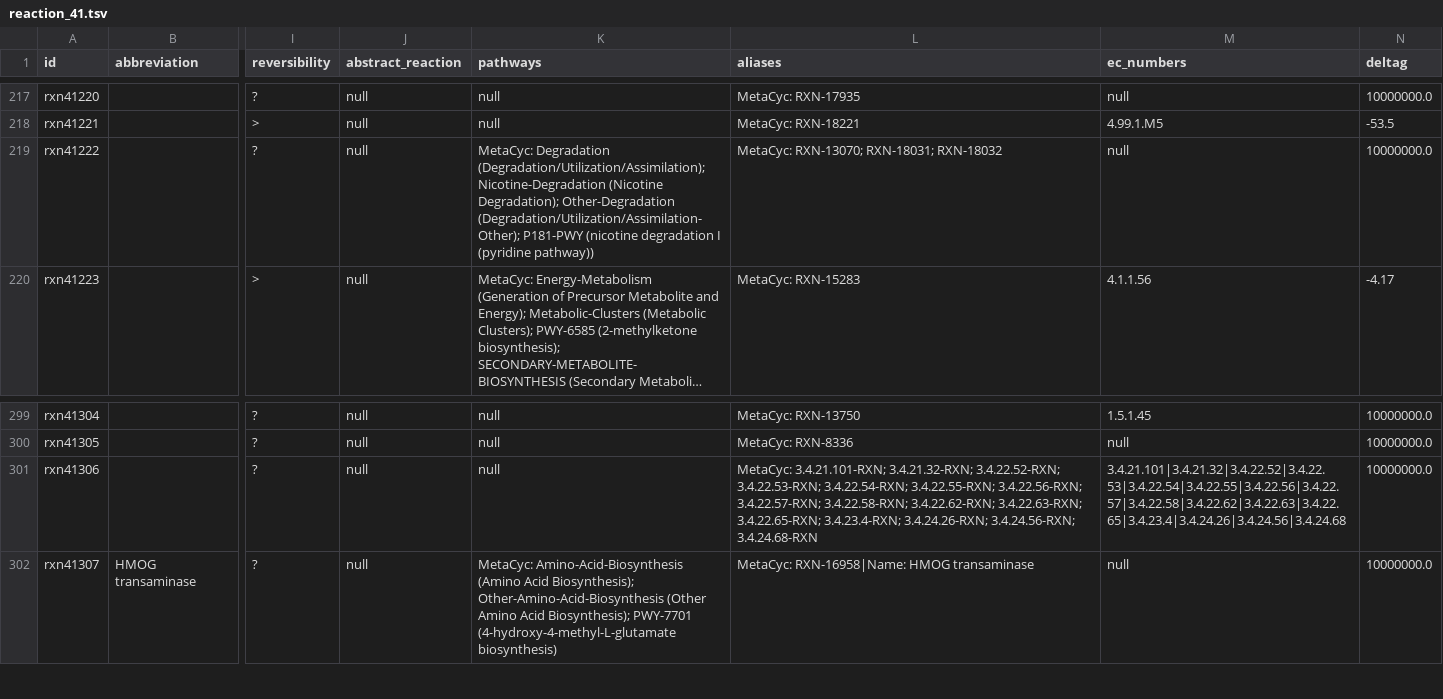
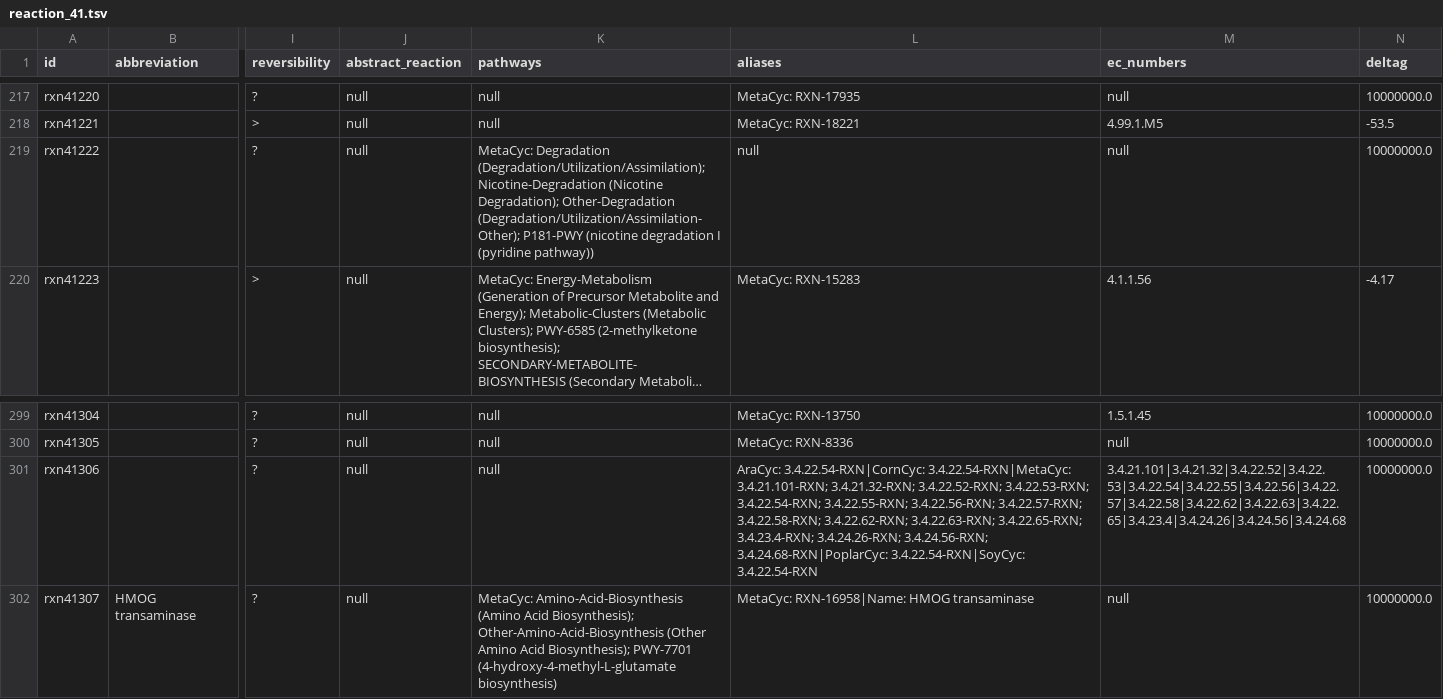
Before and after one commit to ModelSEED/ModelSEEDDatabase, a TSV file: Biochemistry/reaction_41.tsv, drawn as a sheet; only a part is shown, gaps mark what is left out; long unchanged cells end in …; the diff names each change by its address in the sheet, - before the commit and + after, or states it on an @@ line.

```diff
--- a/Biochemistry/reaction_41.tsv
+++ b/Biochemistry/reaction_41.tsv
-L219 (aliases): MetaCyc: RXN-13070; RXN-18031; RXN-18032
+L219 (aliases): null
-L301 (aliases): MetaCyc: 3.4.21.101-RXN; 3.4.21.32-RXN; 3.4.22.52-RXN; 3.4.22.53-RXN; 3.4.22.54-RXN; 3.4.22.55-RXN; 3.4.22.56-RXN; 3.4.22.57-RXN; 3.4.22.58-RXN; 3.4.22.62-RXN; 3.4.22.63-RXN; 3.4.22.65-RXN; 3.4.23.4-RXN; 3.4.24.26-RXN; 3.4.24.56-RXN; 3.4.24.68-RXN
+L301 (aliases): AraCyc: 3.4.22.54-RXN|CornCyc: 3.4.22.54-RXN|MetaCyc: 3.4.21.101-RXN; 3.4.21.32-RXN; 3.4.22.52-RXN; 3.4.22.53-RXN; 3.4.22.54-RXN; 3.4.22.55-RXN; 3.4.22.56-RXN; 3.4.22.57-RXN; 3.4.22.58-RXN; 3.4.22.62-RXN; 3.4.22.63-RXN; 3.4.22.65-RXN; 3.4.23.4-RXN; 3.4.24.26-RXN; 3.4.24.56-RXN; 3.4.24.68-RXN|PoplarCyc: 3.4.22.54-RXN|SoyCyc: 3.4.22.54-RXN
```
Also changed, not shown: Biochemistry/reaction_11.tsv, Biochemistry/reaction_22.tsv, 12 other files.
